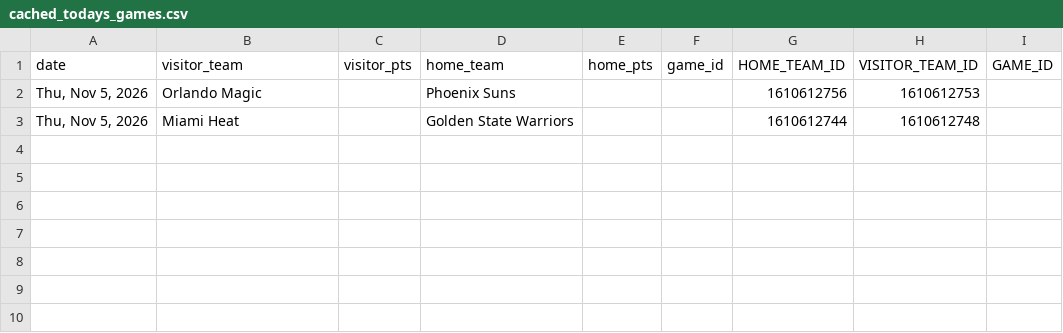
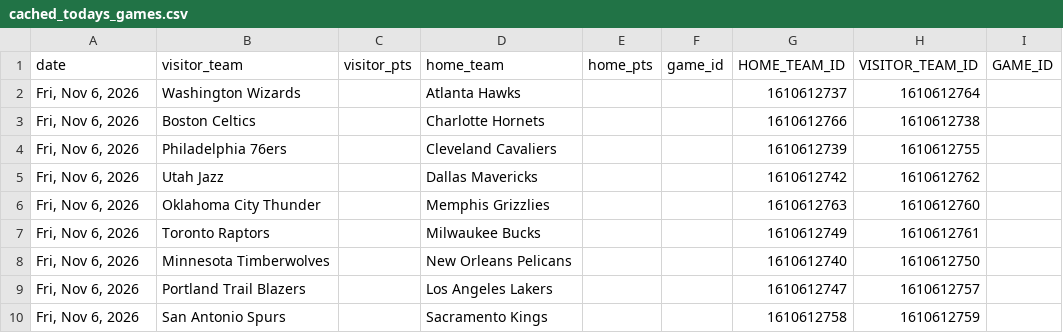
Before and after one commit to mithun-s14/prop_model, a CSV file: backend/data/cached_todays_games.csv, drawn as a sheet.

```diff
--- a/backend/data/cached_todays_games.csv
+++ b/backend/data/cached_todays_games.csv
@@ -1,3 +1,10 @@
 date,visitor_team,visitor_pts,home_team,home_pts,game_id,HOME_TEAM_ID,VISITOR_TEAM_ID,GAME_ID
-"Thu, Nov 5, 2026",Orlando Magic,,Phoenix Suns,,,1610612756,1610612753,
-"Thu, Nov 5, 2026",Miami Heat,,Golden State Warriors,,,1610612744,1610612748,
+"Fri, Nov 6, 2026",Washington Wizards,,Atlanta Hawks,,,1610612737,1610612764,
+"Fri, Nov 6, 2026",Boston Celtics,,Charlotte Hornets,,,1610612766,1610612738,
+"Fri, Nov 6, 2026",Philadelphia 76ers,,Cleveland Cavaliers,,,1610612739,1610612755,
+"Fri, Nov 6, 2026",Utah Jazz,,Dallas Mavericks,,,1610612742,1610612762,
+"Fri, Nov 6, 2026",Oklahoma City Thunder,,Memphis Grizzlies,,,1610612763,1610612760,
+"Fri, Nov 6, 2026",Toronto Raptors,,Milwaukee Bucks,,,1610612749,1610612761,
+"Fri, Nov 6, 2026",Minnesota Timberwolves,,New Orleans Pelicans,,,1610612740,1610612750,
+"Fri, Nov 6, 2026",Portland Trail Blazers,,Los Angeles Lakers,,,1610612747,1610612757,
+"Fri, Nov 6, 2026",San Antonio Spurs,,Sacramento Kings,,,1610612758,1610612759,
```
Also changed, not shown: backend/data/fantasypros_last15_averages.csv, backend/data/nba_usage_rates_latest.csv, 2 other files.
